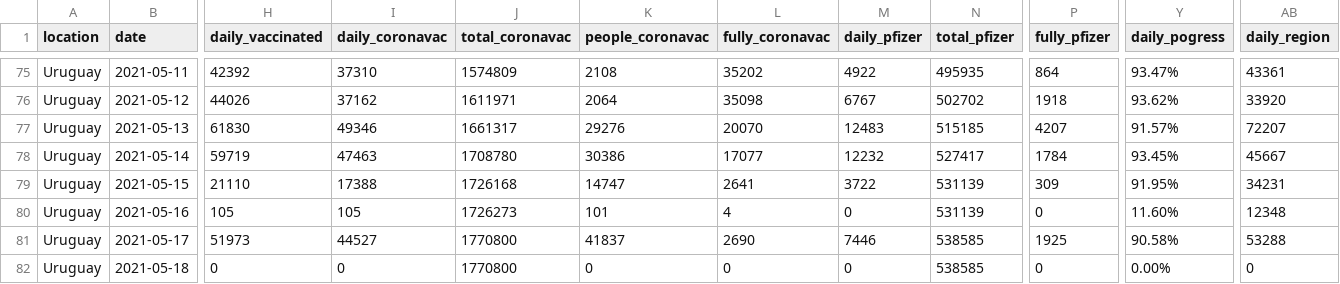
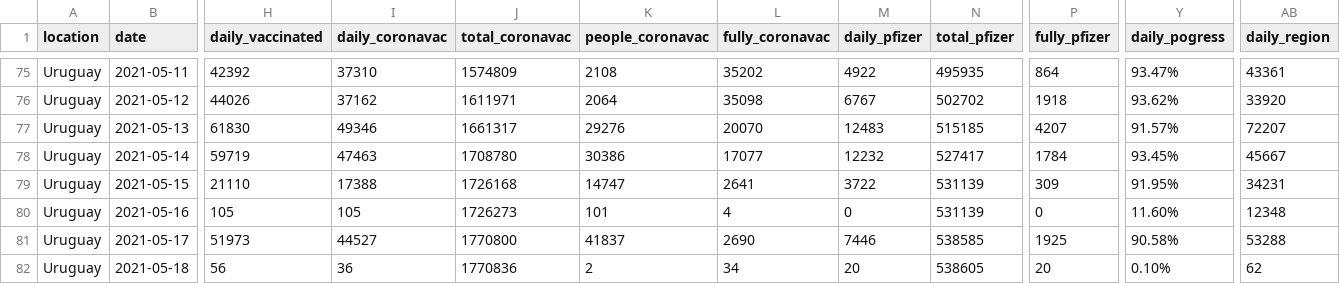
Before and after one commit to 3dgiordano/covid-19-uy-vacc-data, a CSV file: data/Uruguay.csv, drawn as a sheet; only a part is shown, gaps mark what is left out; the diff covers the shown part only; the diff names each change by its address in the sheet, - before the commit and + after, or states it on an @@ line.

```diff
--- a/data/Uruguay.csv
+++ b/data/Uruguay.csv
-H82 (daily_vaccinated): 0
+H82 (daily_vaccinated): 56
-I82 (daily_coronavac): 0
+I82 (daily_coronavac): 36
-J82 (total_coronavac): 1770800
+J82 (total_coronavac): 1770836
-K82 (people_coronavac): 0
+K82 (people_coronavac): 2
-L82 (fully_coronavac): 0
+L82 (fully_coronavac): 34
-M82 (daily_pfizer): 0
+M82 (daily_pfizer): 20
-N82 (total_pfizer): 538585
+N82 (total_pfizer): 538605
-P82 (fully_pfizer): 0
+P82 (fully_pfizer): 20
-Y82 (daily_pogress): 0.00%
+Y82 (daily_pogress): 0.10%
-AB82 (daily_region): 0
+AB82 (daily_region): 62
```
Also changed, not shown: 4 edited cells elsewhere in this file, data/Age.csv, data/Regions.csv, 36 other files.
